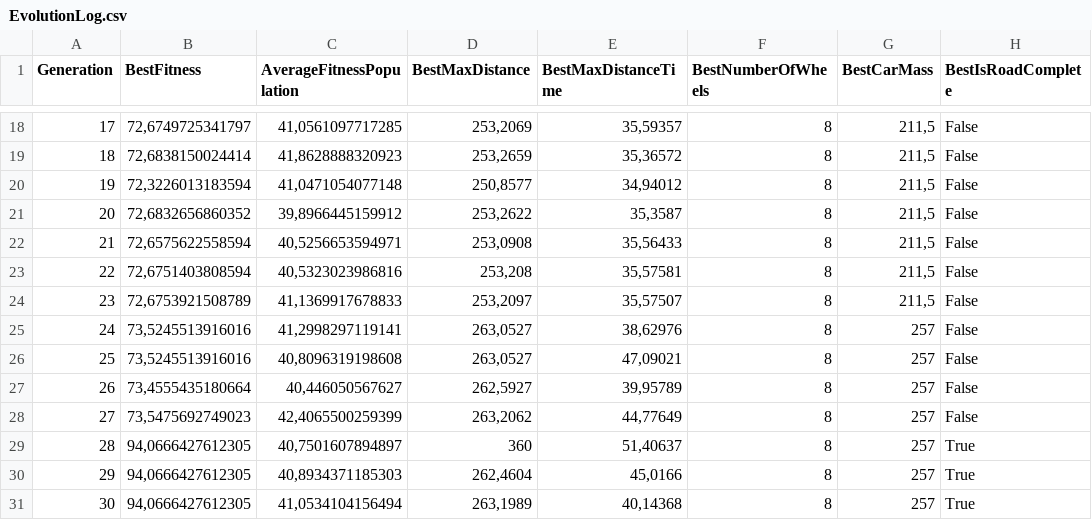
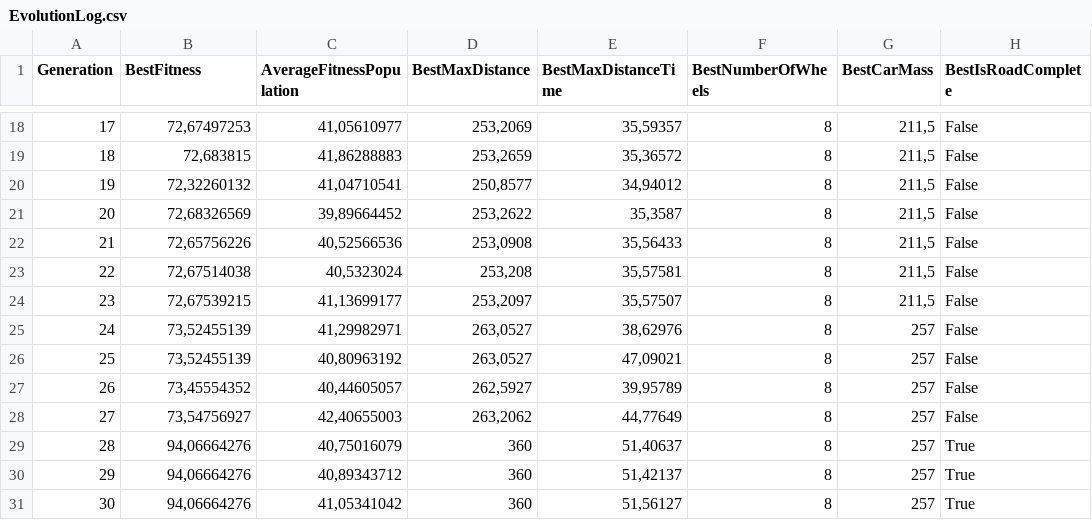
Before and after one commit to smartlord7/Evolucar, a CSV file: src/Evolucar/Results/HillRoad-2022-20-5-20-22-52-crossProb-0,9-elite-10-mutProb-0,7-tournamenteSize-15-fitnessFunction-FITNESS_FUNCTION_7 (FINISH)/EvolutionLog.csv, drawn as a sheet; only a part is shown, gaps mark what is left out; the diff covers the shown part only.

```diff
--- a/src/Evolucar/Results/HillRoad-2022-20-5-20-22-52-crossProb-0,9-elite-10-mutProb-0,7-tournamenteSize-15-fitnessFunction-FITNESS_FUNCTION_7 (FINISH)/EvolutionLog.csv
+++ b/src/Evolucar/Results/HillRoad-2022-20-5-20-22-52-crossProb-0,9-elite-10-mutProb-0,7-tournamenteSize-15-fitnessFunction-FITNESS_FUNCTION_7 (FINISH)/EvolutionLog.csv
@@ -18,14 +18,14 @@ Generation;BestFitness;AverageFitnessPopulation;BestMaxDistance;BestMaxDistanceT
-17;72,6749725341797;41,0561097717285;253,2069;35,59357;8;211,5;False
-18;72,6838150024414;41,8628888320923;253,2659;35,36572;8;211,5;False
-19;72,3226013183594;41,0471054077148;250,8577;34,94012;8;211,5;False
-20;72,6832656860352;39,8966445159912;253,2622;35,3587;8;211,5;False
-21;72,6575622558594;40,5256653594971;253,0908;35,56433;8;211,5;False
-22;72,6751403808594;40,5323023986816;253,208;35,57581;8;211,5;False
-23;72,6753921508789;41,1369917678833;253,2097;35,57507;8;211,5;False
-24;73,5245513916016;41,2998297119141;263,0527;38,62976;8;257;False
-25;73,5245513916016;40,8096319198608;263,0527;47,09021;8;257;False
-26;73,4555435180664;40,446050567627;262,5927;39,95789;8;257;False
-27;73,5475692749023;42,4065500259399;263,2062;44,77649;8;257;False
-28;94,0666427612305;40,7501607894897;360;51,40637;8;257;True
-29;94,0666427612305;40,8934371185303;262,4604;45,0166;8;257;True
-30;94,0666427612305;41,0534104156494;263,1989;40,14368;8;257;True
+17;72,67497253;41,05610977;253,2069;35,59357;8;211,5;False
+18;72,683815;41,86288883;253,2659;35,36572;8;211,5;False
+19;72,32260132;41,04710541;250,8577;34,94012;8;211,5;False
+20;72,68326569;39,89664452;253,2622;35,3587;8;211,5;False
+21;72,65756226;40,52566536;253,0908;35,56433;8;211,5;False
+22;72,67514038;40,5323024;253,208;35,57581;8;211,5;False
+23;72,67539215;41,13699177;253,2097;35,57507;8;211,5;False
+24;73,52455139;41,29982971;263,0527;38,62976;8;257;False
+25;73,52455139;40,80963192;263,0527;47,09021;8;257;False
+26;73,45554352;40,44605057;262,5927;39,95789;8;257;False
+27;73,54756927;42,40655003;263,2062;44,77649;8;257;False
+28;94,06664276;40,75016079;360;51,40637;8;257;True
+29;94,06664276;40,89343712;360;51,42137;8;257;True
+30;94,06664276;41,05341042;360;51,56127;8;257;True
```
Also changed, not shown: 32 edited cells elsewhere in this file, src/Evolucar/Results/GapRoad-2022-09-5-22-24-55-crossProb-0,9-elite-0-mutProb-0,05-tournamenteSize-5/EvolutionLog.csv, src/Evolucar/Results/GapRoad-2022-10-5-12-29-37-crossProb-0,9-elite-0-mutProb-0,05-tournamenteSize-5/EvolutionLog.csv, 6 other files.
